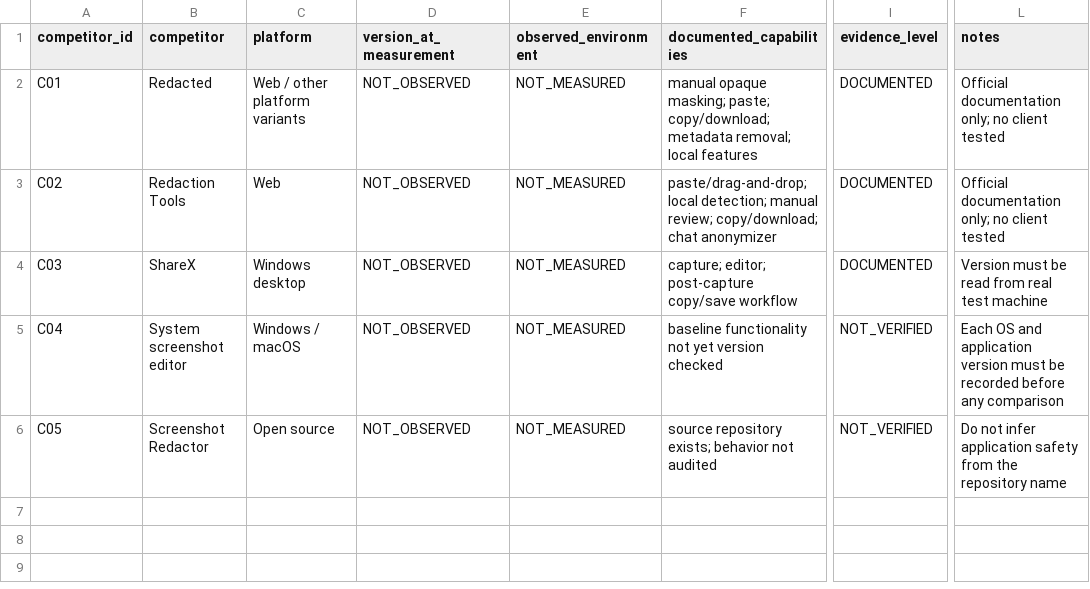
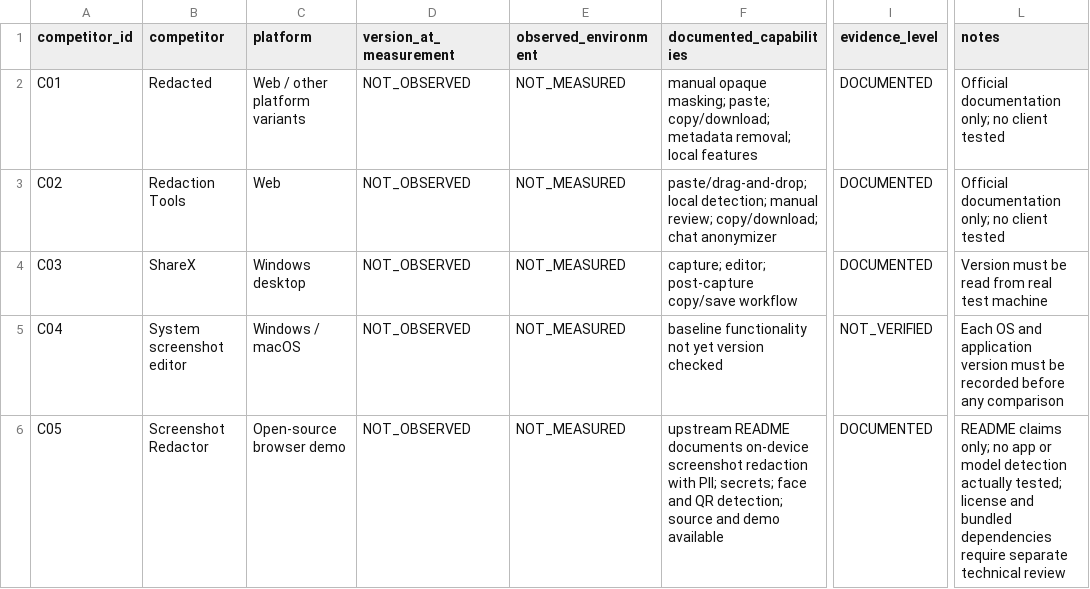
Before and after one commit to 2023violet/Anshot, a CSV file: docs/research/COMPETITOR_EVIDENCE_MATRIX.csv, drawn as a sheet; only a part is shown, gaps mark what is left out; the diff names each change by its address in the sheet, - before the commit and + after, or states it on an @@ line.

Commit message:
research: review real S02 fixture visuals and verify four competitor documentary baselines

```diff
--- a/docs/research/COMPETITOR_EVIDENCE_MATRIX.csv
+++ b/docs/research/COMPETITOR_EVIDENCE_MATRIX.csv
-C6 (platform): Open source
+C6 (platform): Open-source browser demo
-F6 (documented_capabilities): source repository exists; behavior not audited
+F6 (documented_capabilities): upstream README documents on-device screenshot redaction with PII; secrets; face and QR detection; source and demo available
-I6 (evidence_level): NOT_VERIFIED
+I6 (evidence_level): DOCUMENTED
-L6 (notes): Do not infer application safety from the repository name
+L6 (notes): README claims only; no app or model detection actually tested; license and bundled dependencies require separate technical review
```
Also changed, not shown: 1 other file.
